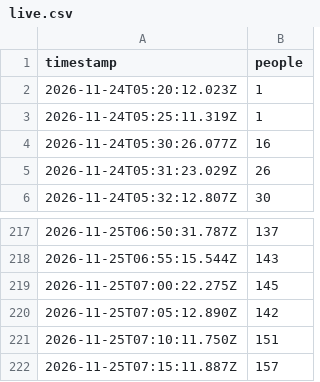
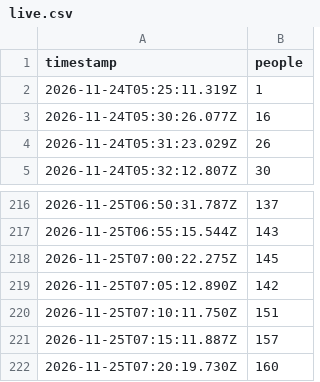
Before and after one commit to bogar/ocupacion-club, a CSV file: data/live.csv, drawn as a sheet; only a part is shown, gaps mark what is left out; removed rows and columns are numbered as before the commit, all else as after; the diff names each change by its address in the sheet, - before the commit and + after, or states it on an @@ line.

```diff
--- a/data/live.csv
+++ b/data/live.csv
-row 2: 2026-11-24T05:20:12.023Z | 1
+row 222: 2026-11-25T07:20:19.730Z | 160
```
Also changed, not shown: 2 other files.
